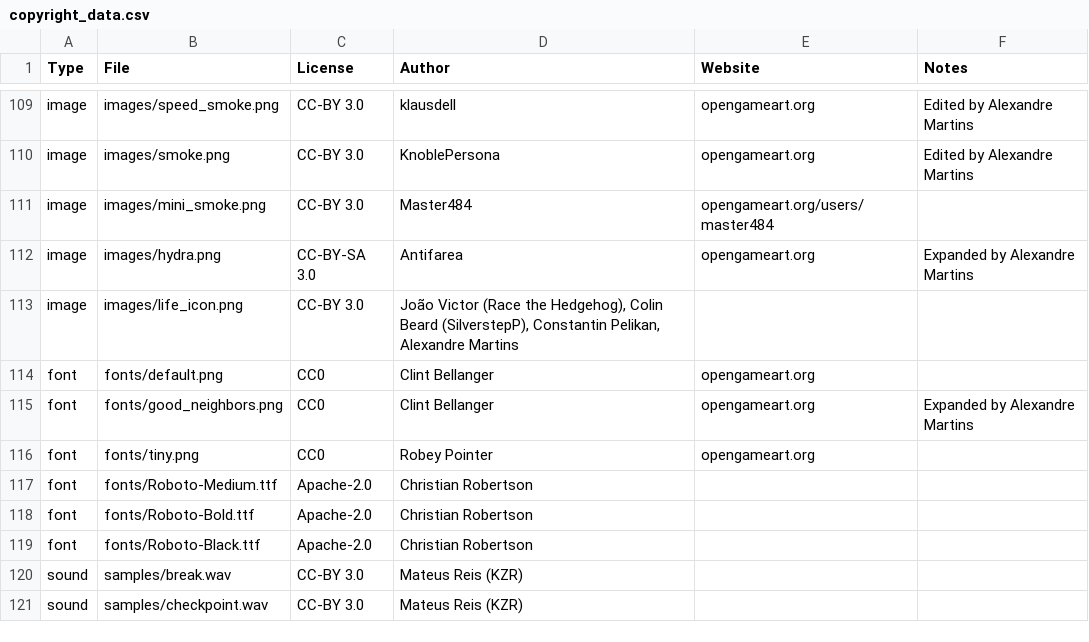
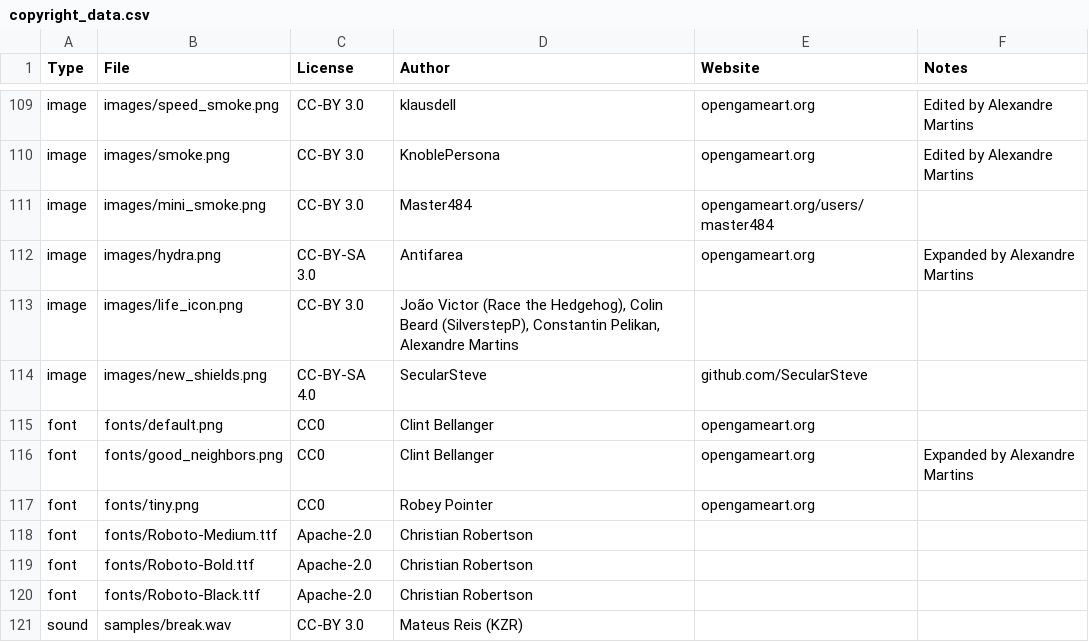
Before and after one commit to alemart/opensurge, a CSV file: src/misc/copyright_data.csv, drawn as a sheet; only a part is shown, gaps mark what is left out; the shorter side is filled out with more unchanged rows.

Commit message:
Revised version of the Regular Shield (#63)
* Revised version of the Regular Shield.

Taking advantage of the new PNG Alpha capabilities of Allegro 5.
Made in Krita, released under the CC BY-SA 4.0.
Made by SecularSteve.

* Update credits

```diff
--- a/src/misc/copyright_data.csv
+++ b/src/misc/copyright_data.csv
@@ -113,2 +113,3 @@ image;images/hydra.png;CC-BY-SA 3.0;Antifarea;opengameart.org;Expanded by Alexan
 image;images/life_icon.png;CC-BY 3.0;João Victor (Race the Hedgehog), Colin Beard (SilverstepP), Constantin Pelikan, Alexandre Martins;;
+image;images/new_shields.png;CC-BY-SA 4.0;SecularSteve;github.com/SecularSteve;
 font;fonts/default.png;CC0;Clint Bellanger;opengameart.org;
```
Also changed, not shown: 2 other files.
